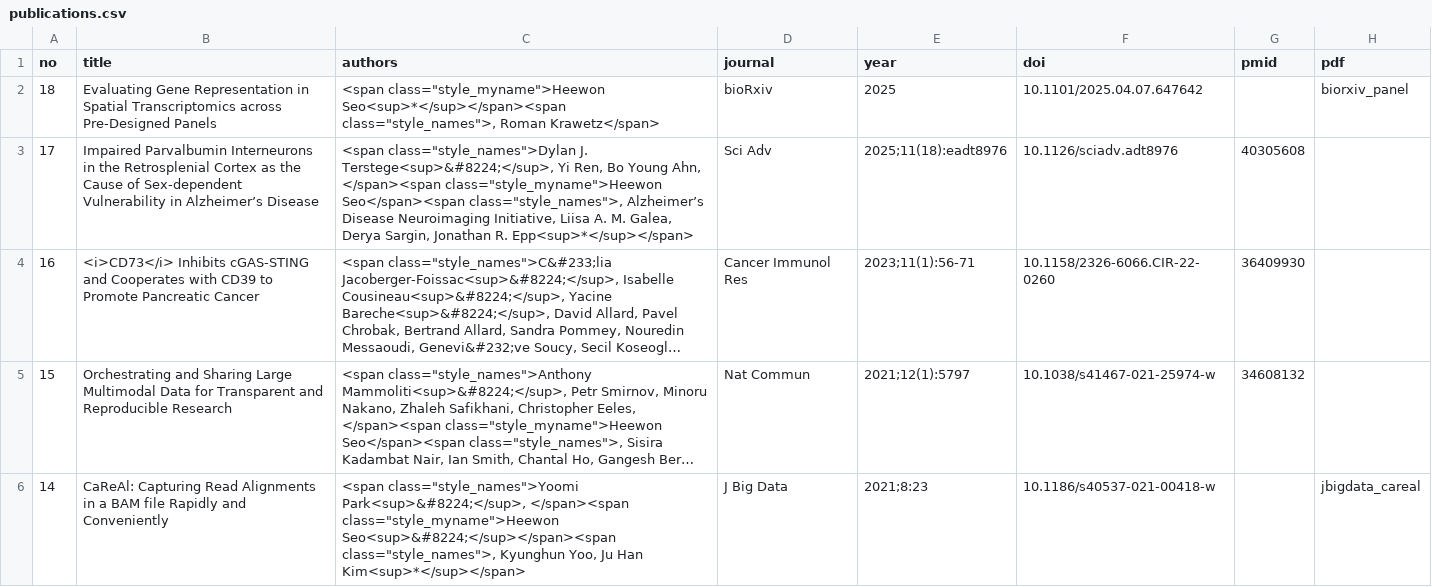
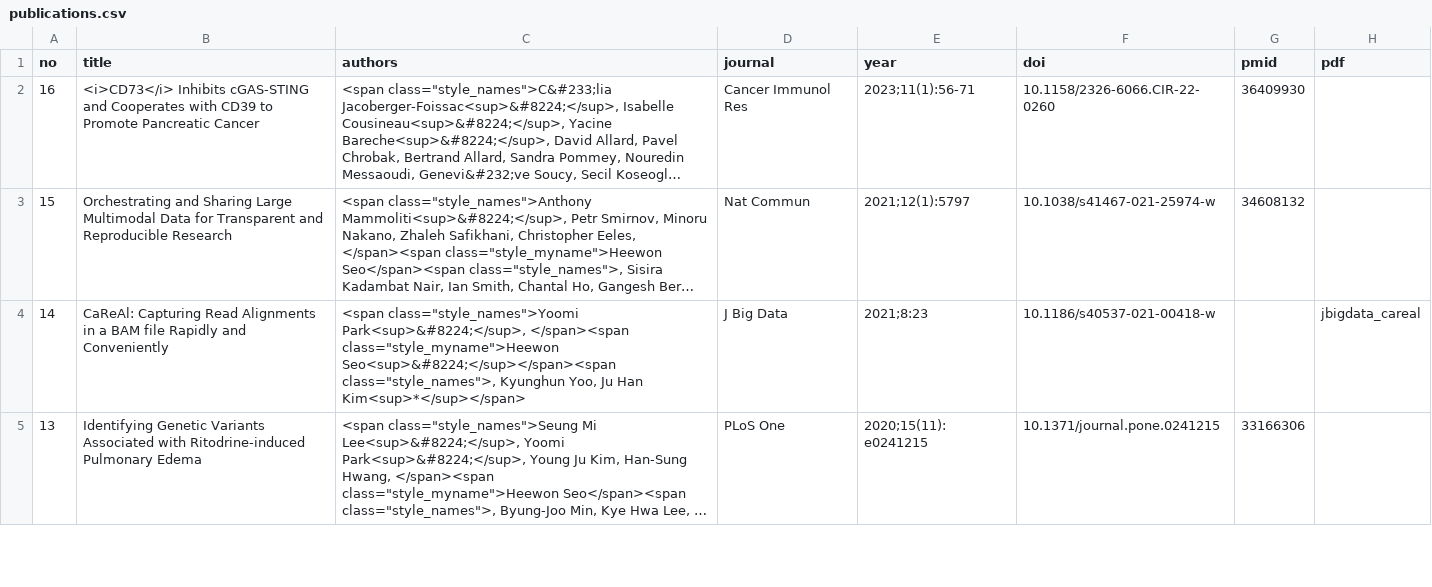
Before and after one commit to lootpiz/lootpiz.github.io, a CSV file: _data/publications.csv, drawn as a sheet; only a part is shown; the shorter side is filled out with more unchanged rows; long unchanged cells end in …; the diff names each change by its address in the sheet, - before the commit and + after, or states it on an @@ line.

Commit message:
Updated: publications

```diff
--- a/_data/publications.csv
+++ b/_data/publications.csv
-row 2: 18 | Evaluating Gene Representation in Spatial Transcriptomics across Pre-Designed Panels | <span class="style_myname">Heewon Seo<sup>*</sup></span><span class="style_names">, Roman Krawetz</span> | bioRxiv | 2025 | 10.1101/2025.04.07.647642 |  | biorxiv_panel
-row 3: 17 | Impaired Parvalbumin Interneurons in the Retrosplenial Cortex as the Cause of Sex-dependent Vulnerability in Alzheimer’s Disease | <span class="style_names">Dylan J. Terstege<sup>&#8224;</sup>, Yi Ren, Bo Young Ahn, </span><span class="style_myname">Heewon Seo</span><span class="style_names">, Alzheimer’s Disease Neuroimaging Initiative, Liisa A. M. Galea, Derya Sargin, Jonathan R. Epp<sup>*</sup></span> | Sci Adv | 2025;11(18):eadt8976 | 10.1126/sciadv.adt8976 | 40305608
```
